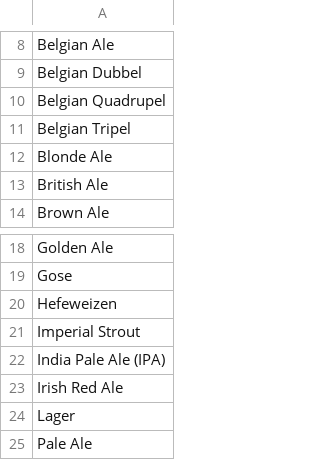
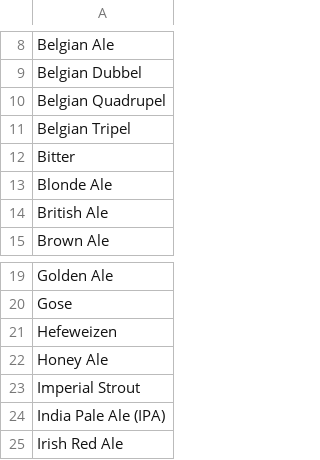
Before and after one commit to jdrodas/CervezasColombia, a CSV file: datos/cac_estilos.csv, drawn as a sheet; only a part is shown, gaps mark what is left out; the shorter side is filled out with more unchanged rows; the diff names each change by its address in the sheet, - before the commit and + after, or states it on an @@ line.

```diff
--- a/datos/cac_estilos.csv
+++ b/datos/cac_estilos.csv
+row 12: Bitter
+row 22: Honey Ale
```
Also changed, not shown: datos/cac_cervezas.csv, 11 other files.
